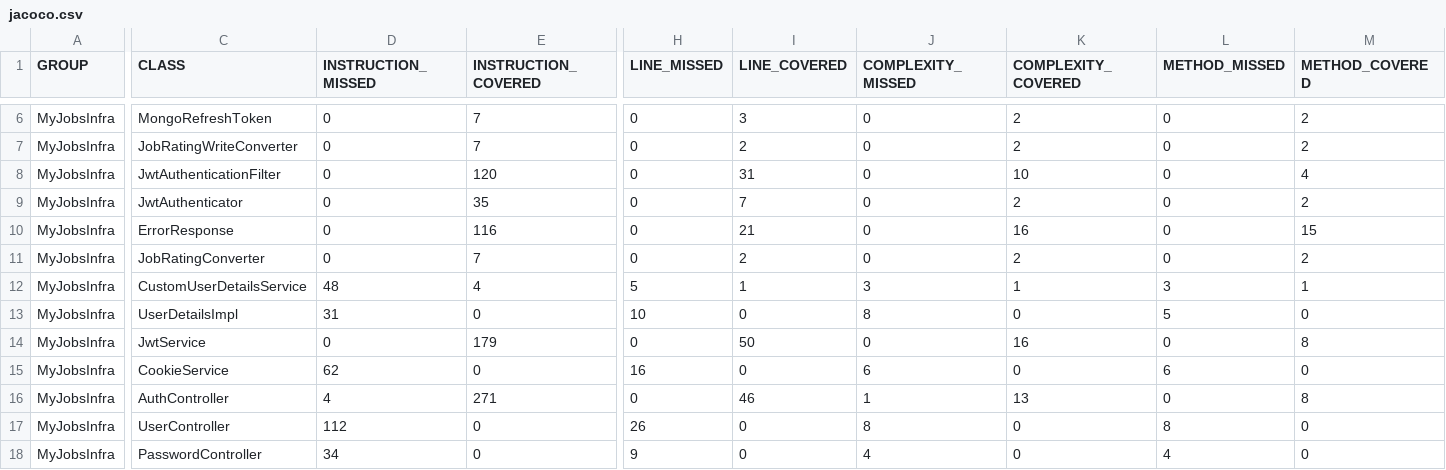
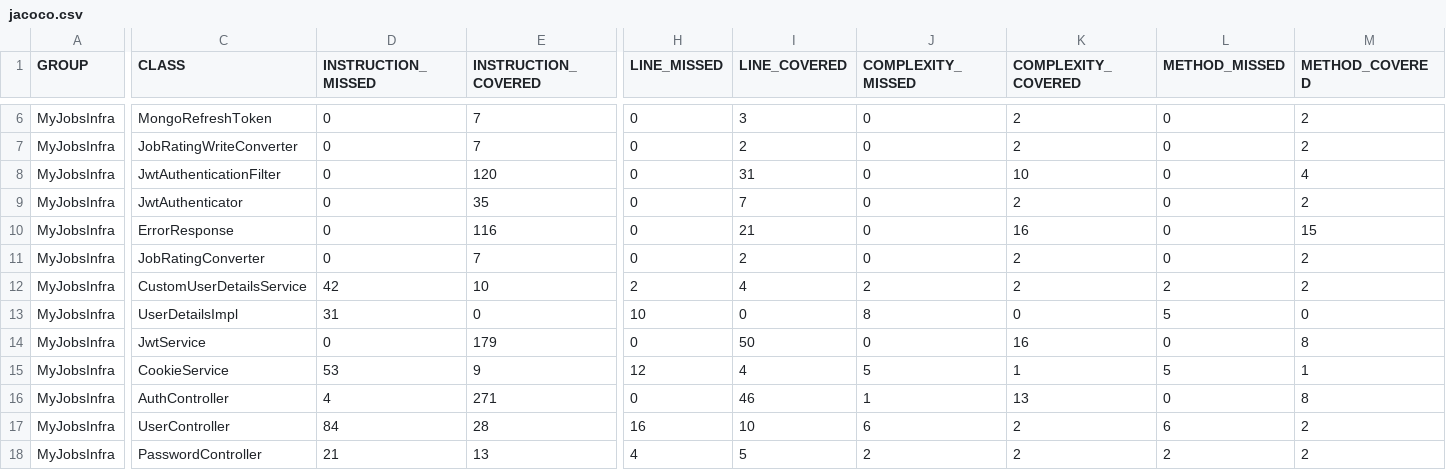
Before and after one commit to wilzwert/myjobs, a CSV file: coverage-backend/jacoco.csv, drawn as a sheet; only a part is shown, gaps mark what is left out; the diff covers the shown part only; the diff names each change by its address in the sheet, - before the commit and + after, or states it on an @@ line.

```diff
--- a/coverage-backend/jacoco.csv
+++ b/coverage-backend/jacoco.csv
-D12 (INSTRUCTION_MISSED): 48
+D12 (INSTRUCTION_MISSED): 42
-E12 (INSTRUCTION_COVERED): 4
+E12 (INSTRUCTION_COVERED): 10
-H12 (LINE_MISSED): 5
+H12 (LINE_MISSED): 2
-I12 (LINE_COVERED): 1
+I12 (LINE_COVERED): 4
-J12 (COMPLEXITY_MISSED): 3
+J12 (COMPLEXITY_MISSED): 2
-K12 (COMPLEXITY_COVERED): 1
+K12 (COMPLEXITY_COVERED): 2
-L12 (METHOD_MISSED): 3
+L12 (METHOD_MISSED): 2
-M12 (METHOD_COVERED): 1
+M12 (METHOD_COVERED): 2
-D15 (INSTRUCTION_MISSED): 62
+D15 (INSTRUCTION_MISSED): 53
-E15 (INSTRUCTION_COVERED): 0
+E15 (INSTRUCTION_COVERED): 9
-H15 (LINE_MISSED): 16
+H15 (LINE_MISSED): 12
-I15 (LINE_COVERED): 0
+I15 (LINE_COVERED): 4
-J15 (COMPLEXITY_MISSED): 6
+J15 (COMPLEXITY_MISSED): 5
-K15 (COMPLEXITY_COVERED): 0
+K15 (COMPLEXITY_COVERED): 1
-L15 (METHOD_MISSED): 6
+L15 (METHOD_MISSED): 5
-M15 (METHOD_COVERED): 0
+M15 (METHOD_COVERED): 1
-D17 (INSTRUCTION_MISSED): 112
+D17 (INSTRUCTION_MISSED): 84
-E17 (INSTRUCTION_COVERED): 0
+E17 (INSTRUCTION_COVERED): 28
-H17 (LINE_MISSED): 26
+H17 (LINE_MISSED): 16
-I17 (LINE_COVERED): 0
+I17 (LINE_COVERED): 10
-J17 (COMPLEXITY_MISSED): 8
+J17 (COMPLEXITY_MISSED): 6
-K17:K18 (COMPLEXITY_COVERED): 0
+K17:K18 (COMPLEXITY_COVERED): 2
-L17 (METHOD_MISSED): 8
+L17 (METHOD_MISSED): 6
-M17:M18 (METHOD_COVERED): 0
+M17:M18 (METHOD_COVERED): 2
-D18 (INSTRUCTION_MISSED): 34
+D18 (INSTRUCTION_MISSED): 21
-E18 (INSTRUCTION_COVERED): 0
+E18 (INSTRUCTION_COVERED): 13
-H18 (LINE_MISSED): 9
+H18 (LINE_MISSED): 4
-I18 (LINE_COVERED): 0
+I18 (LINE_COVERED): 5
-J18 (COMPLEXITY_MISSED): 4
+J18 (COMPLEXITY_MISSED): 2
-L18 (METHOD_MISSED): 4
+L18 (METHOD_MISSED): 2
```
Also changed, not shown: 98 edited cells elsewhere in this file, 45 other files.
